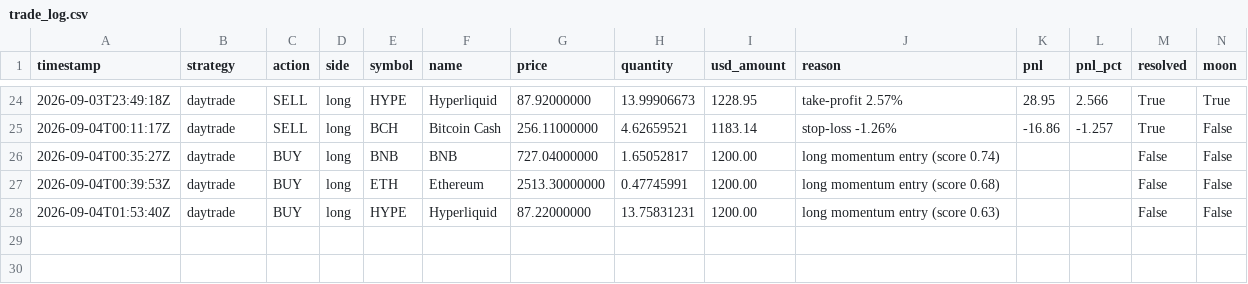
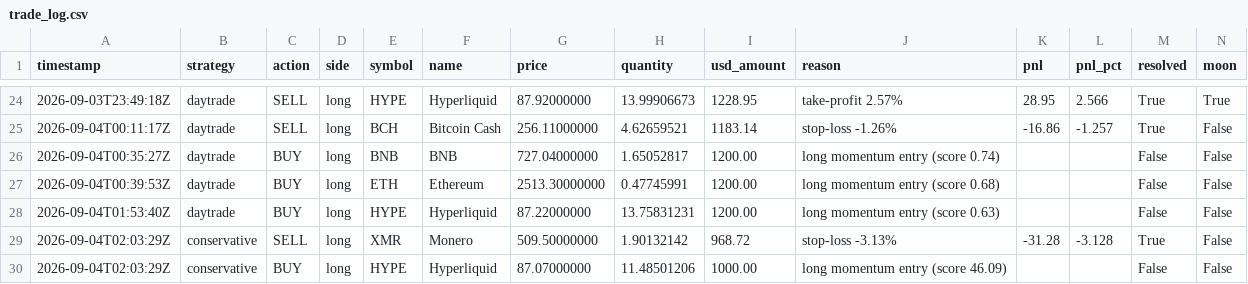
Before and after one commit to Bash-Collects-Crypto/Kirktron, a CSV file: trade_log.csv, drawn as a sheet; only a part is shown, gaps mark what is left out; rows hold the shown columns only; the diff names each change by its address in the sheet, - before the commit and + after, or states it on an @@ line.

```diff
--- a/trade_log.csv
+++ b/trade_log.csv
+row 29: 2026-09-04T02:03:29Z | conservative | SELL | long | XMR | Monero | 509.50000000 | 1.90132142 | 968.72 | stop-loss -3.13% | -31.28 | -3.128 | True | False
+row 30: 2026-09-04T02:03:29Z | conservative | BUY | long | HYPE | Hyperliquid | 87.07000000 | 11.48501206 | 1000.00 | long momentum entry (score 46.09) |  |  | False | False
```
Also changed, not shown: equity_history.csv, 4 other files.
